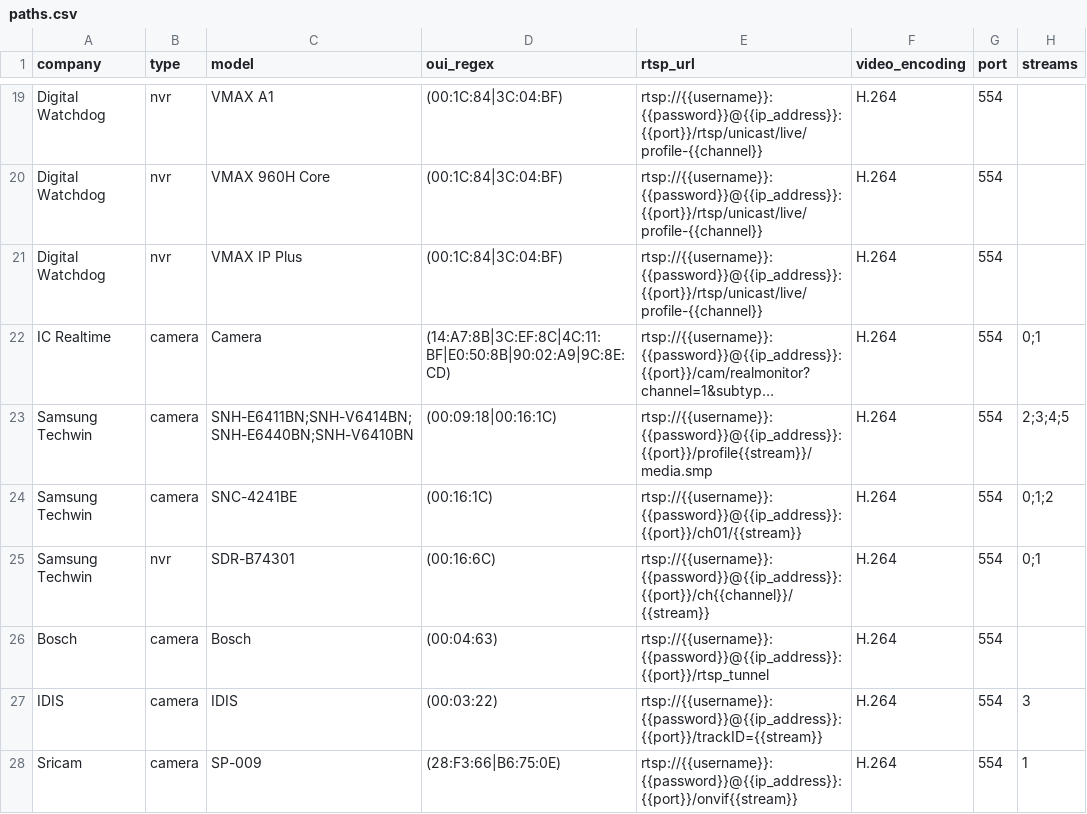
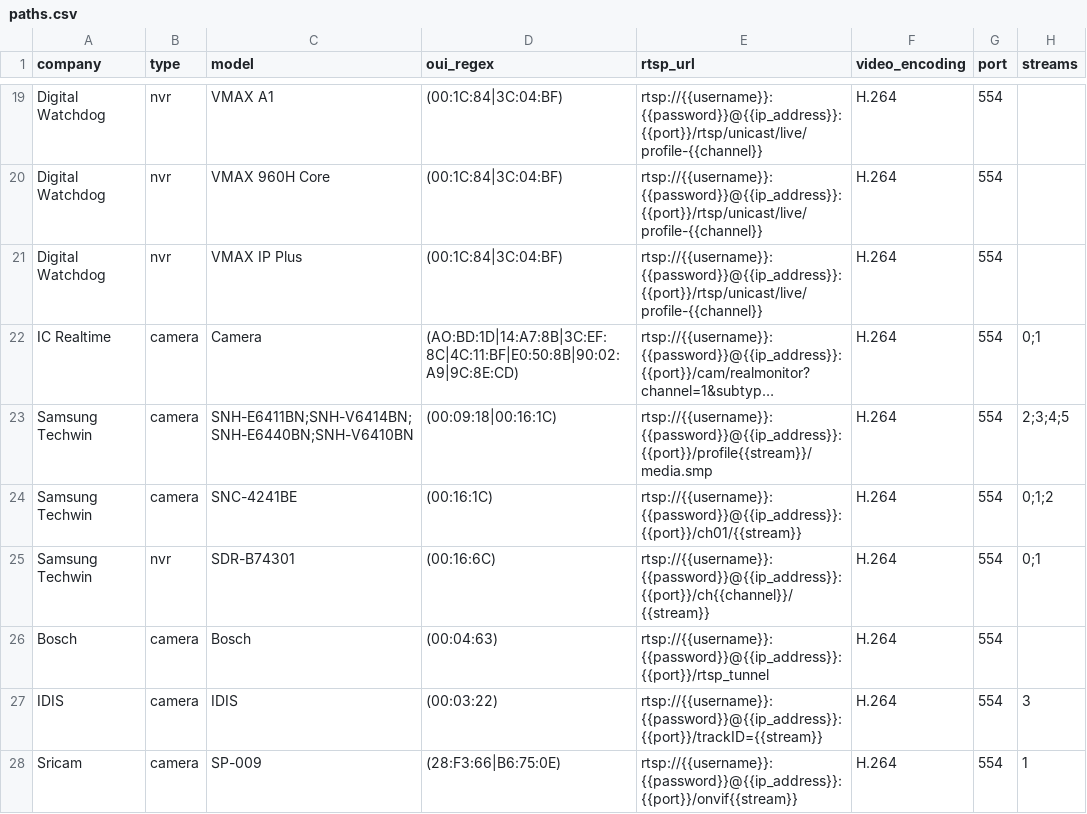
Before and after one commit to CamioCam/rtsp, a CSV file: cameras/paths.csv, drawn as a sheet; only a part is shown, gaps mark what is left out; long unchanged cells end in …; the diff names each change by its address in the sheet, - before the commit and + after, or states it on an @@ line.

Commit message:
Fixes #237: add missing MAC address for Dahua camera

```diff
--- a/cameras/paths.csv
+++ b/cameras/paths.csv
-D22 (oui_regex): (14:A7:8B|3C:EF:8C|4C:11:BF|E0:50:8B|90:02:A9|9C:8E:CD)
+D22 (oui_regex): (AO:BD:1D|14:A7:8B|3C:EF:8C|4C:11:BF|E0:50:8B|90:02:A9|9C:8E:CD)
```
